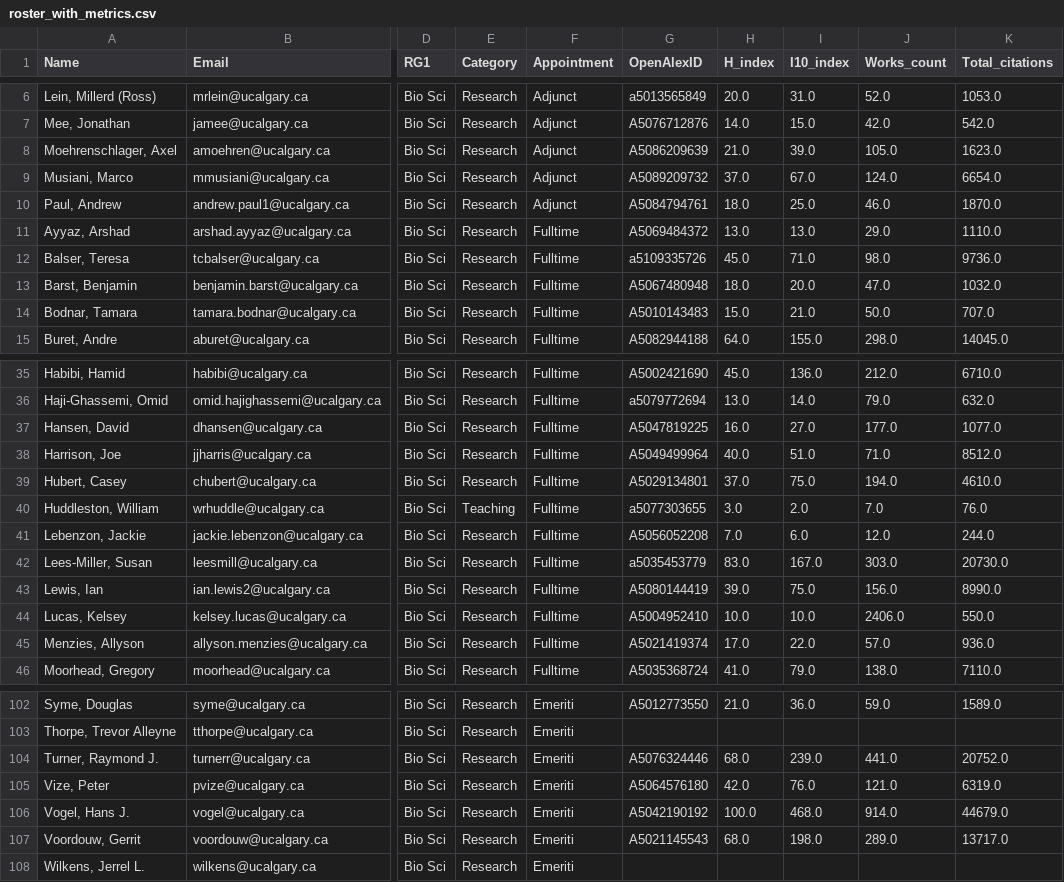
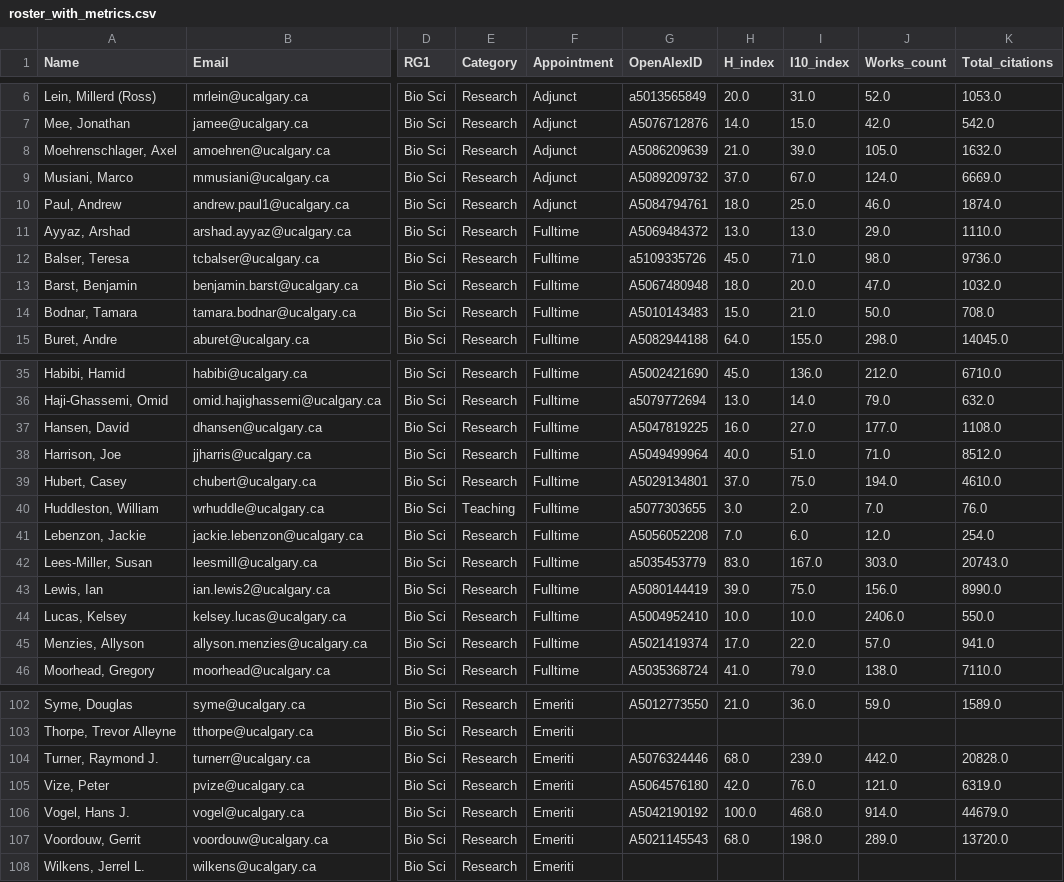
Before and after one commit to ResonanceResearch/UC_BioSci_Dashboard, a CSV file: data/roster_with_metrics.csv, drawn as a sheet; only a part is shown, gaps mark what is left out; the diff covers the shown part only; the diff names each change by its address in the sheet, - before the commit and + after, or states it on an @@ line.

```diff
--- a/data/roster_with_metrics.csv
+++ b/data/roster_with_metrics.csv
-K8 (Total_citations): 1623.0
+K8 (Total_citations): 1632.0
-K9 (Total_citations): 6654.0
+K9 (Total_citations): 6669.0
-K10 (Total_citations): 1870.0
+K10 (Total_citations): 1874.0
-K14 (Total_citations): 707.0
+K14 (Total_citations): 708.0
-K37 (Total_citations): 1077.0
+K37 (Total_citations): 1108.0
-K41 (Total_citations): 244.0
+K41 (Total_citations): 254.0
-K42 (Total_citations): 20730.0
+K42 (Total_citations): 20743.0
-K45 (Total_citations): 936.0
+K45 (Total_citations): 941.0
-J104 (Works_count): 441.0
+J104 (Works_count): 442.0
-K104 (Total_citations): 20752.0
+K104 (Total_citations): 20828.0
-K107 (Total_citations): 13717.0
+K107 (Total_citations): 13720.0
```
Also changed, not shown: 4 edited cells elsewhere in this file, 5 other files.
